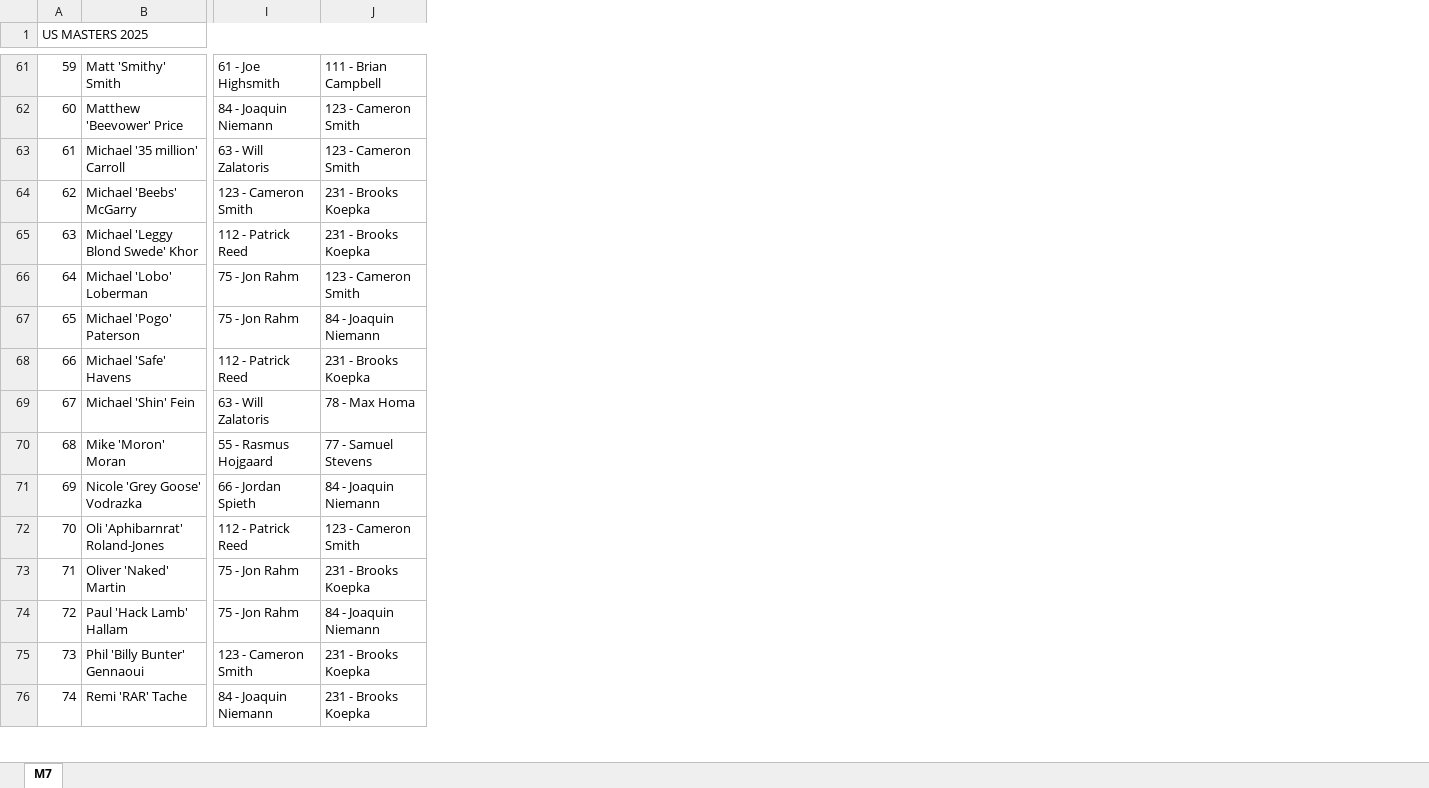
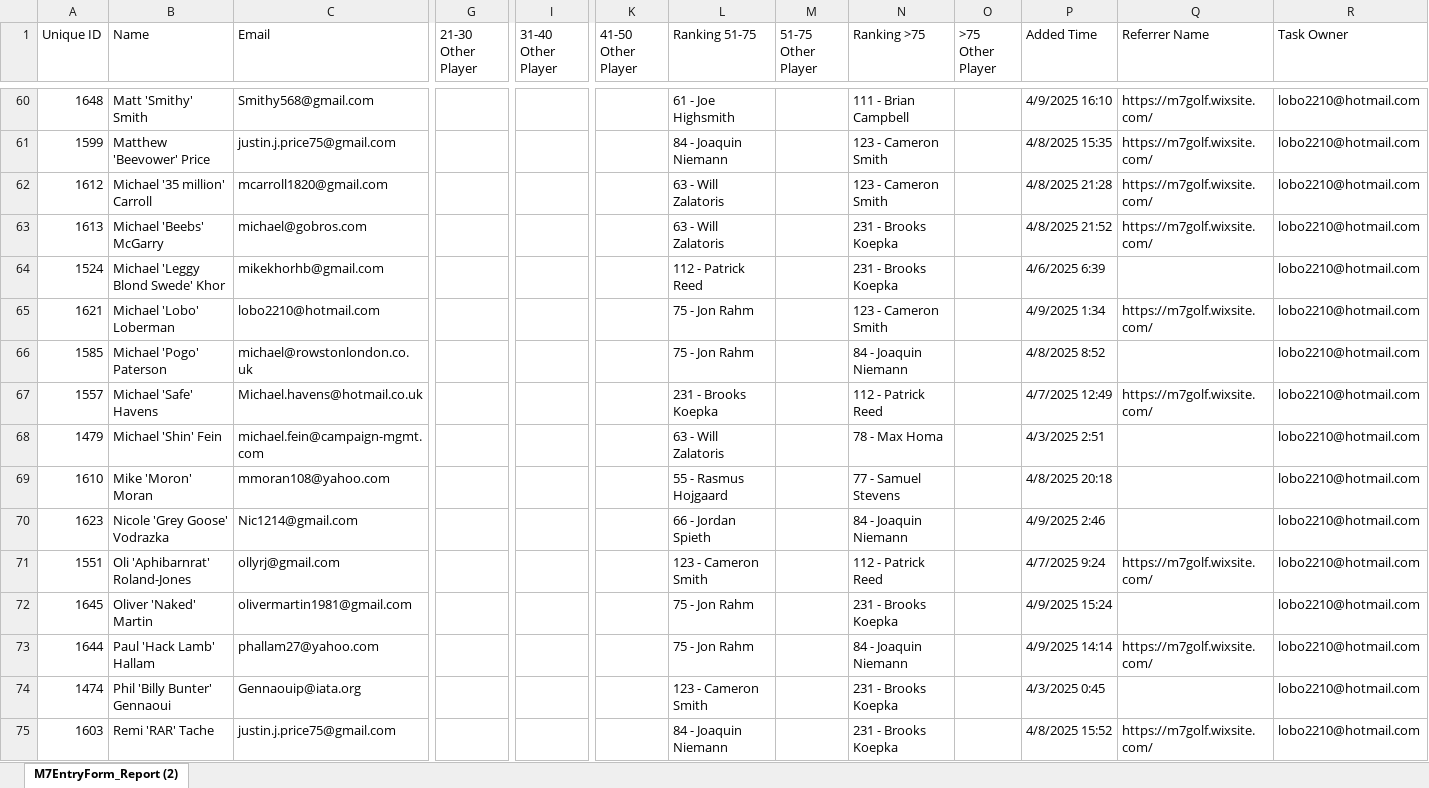
Before and after one commit to marktemps49/m7, an Excel workbook: Masters2025_Entries.xlsx, sheet M7EntryForm_Report (2), drawn as a sheet; only a part is shown, gaps mark what is left out; values as stored, in another font and other column widths than the file's, no cell formats; charts and pictures not drawn; removed rows and columns are numbered as before the commit, all else as after; the diff covers the shown part only; the diff names each change by its address in the sheet, - before the commit and + after, or states it on an @@ line.

```diff
--- a/Masters2025_Entries.xlsx (sheet M7EntryForm_Report (2))
+++ b/Masters2025_Entries.xlsx (sheet M7EntryForm_Report (2))
-sheet tab: M7
+sheet tab: M7EntryForm_Report (2)
-column A (US MASTERS 2025), rows 61-76: 59 | 60 | 61 | 62 | 63 | 64 | 65 | 66 | 67 | 68 | 69 | 70 | 71 | 72 | 73 | 74
+column A (Unique ID), rows 60-75: 1648 | 1599 | 1612 | 1613 | 1524 | 1621 | 1585 | 1557 | 1479 | 1610 | 1623 | 1551 | 1645 | 1644 | 1474 | 1603
@@ column C (Email) unhidden, rows 60-75: Smithy568@gmail.com | justin.j.price75@gmail.com | mcarroll1820@gmail.com | michael@gobros.com | mikekhorhb@gmail.com | lobo2210@hotmail.com | michael@rowstonlondon.co.uk | Michael.havens@hotmail.co.uk | michael.fein@campaign-mgmt.com | mmoran108@yahoo.com | Nic1214@gmail.com | ollyrj@gmail.com | olivermartin1981@gmail.com | phallam27@yahoo.com | Gennaouip@iata.org | justin.j.price75@gmail.com @@
+column G (21-30 Other Player), empty
+column I (31-40 Other Player), empty
+column K (41-50 Other Player), empty
+column M (51-75 Other Player), empty
+column O (>75 Other Player), empty
+column P (Added Time), rows 60-75: 4/9/2025 16:10 | 4/8/2025 15:35 | 4/8/2025 21:28 | 4/8/2025 21:52 | 4/6/2025 6:39 | 4/9/2025 1:34 | 4/8/2025 8:52 | 4/7/2025 12:49 | 4/3/2025 2:51 | 4/8/2025 20:18 | 4/9/2025 2:46 | 4/7/2025 9:24 | 4/9/2025 15:24 | 4/9/2025 14:14 | 4/3/2025 0:45 | 4/8/2025 15:52
+column Q (Referrer Name), rows 60-75: https://m7golf.wixsite.com/ | https://m7golf.wixsite.com/ | https://m7golf.wixsite.com/ | https://m7golf.wixsite.com/ |  | https://m7golf.wixsite.com/ |  | https://m7golf.wixsite.com/ |  |  |  | https://m7golf.wixsite.com/ |  | https://m7golf.wixsite.com/ |  | https://m7golf.wixsite.com/
+column R (Task Owner), rows 60-75: all lobo2210@hotmail.com
-B1: (empty)
+B1: Name
-L1: (empty)
+L1: Ranking 51-75
-N1: (empty)
+N1: Ranking >75
-L63 (Ranking 51-75): 123 - Cameron Smith
+L63 (Ranking 51-75): 63 - Will Zalatoris
-L67 (Ranking 51-75): 112 - Patrick Reed
+L67 (Ranking 51-75): 231 - Brooks Koepka
-N67 (Ranking >75): 231 - Brooks Koepka
+N67 (Ranking >75): 112 - Patrick Reed
-L71 (Ranking 51-75): 112 - Patrick Reed
+L71 (Ranking 51-75): 123 - Cameron Smith
-N71 (Ranking >75): 123 - Cameron Smith
+N71 (Ranking >75): 112 - Patrick Reed
```
Also changed, not shown: 7 removed rows and 86 edited cells elsewhere in this sheet, cell formats, hidden cells.
